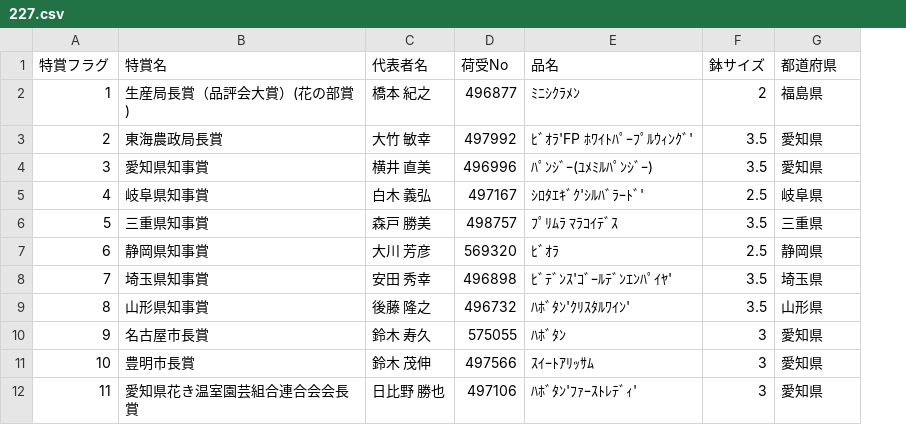
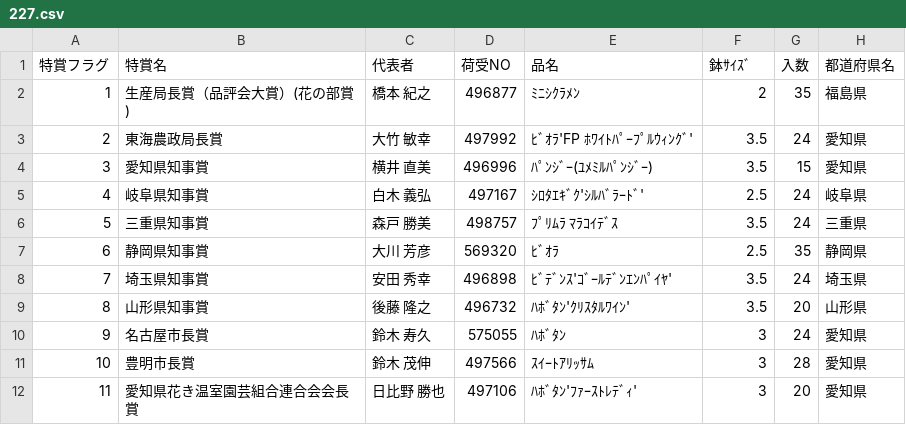
Before and after one commit to toyoake-contest/data, a CSV file: 227.csv, drawn as a sheet; only a part is shown; addresses are those after the commit; the diff names each change by its address in the sheet, - before the commit and + after, or states it on an @@ line.

Commit message:
Update 227.csv
modify

```diff
--- a/227.csv
+++ b/227.csv
+column G (入数), rows 2-12: 35 | 24 | 15 | 24 | 24 | 35 | 24 | 20 | 24 | 28 | 20
-C1: 代表者名
+C1: 代表者
-D1: 荷受No
+D1: 荷受NO
-F1: 鉢サイズ
+F1: 鉢ｻｲｽﾞ
-H1: 都道府県
+H1: 都道府県名
```
